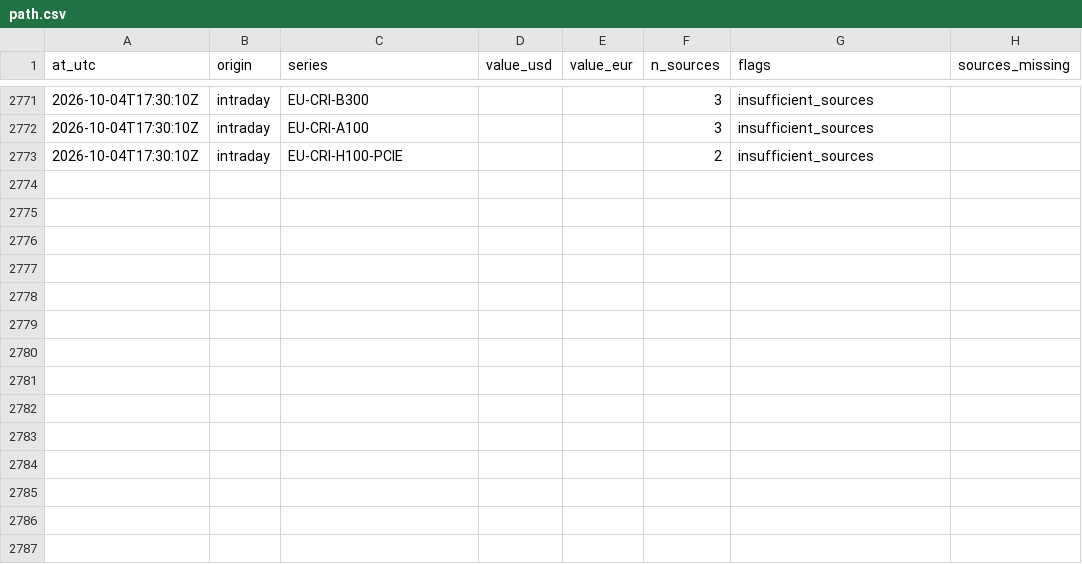
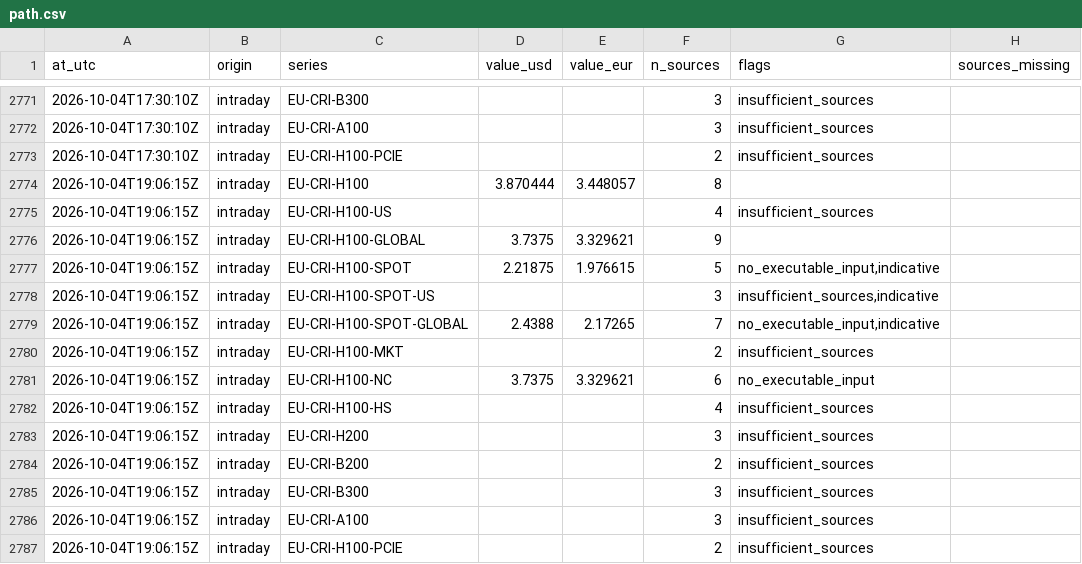
Before and after one commit to markrusch/Compute-Indices, a CSV file: site/data/intraday/path.csv, drawn as a sheet; only a part is shown, gaps mark what is left out.

```diff
--- a/site/data/intraday/path.csv
+++ b/site/data/intraday/path.csv
@@ -2773 +2773,15 @@ at_utc,origin,series,value_usd,value_eur,n_sources,flags,sources_missing
 2026-10-04T17:30:10Z,intraday,EU-CRI-H100-PCIE,,,2,insufficient_sources,
+2026-10-04T19:06:15Z,intraday,EU-CRI-H100,3.870444,3.448057,8,,
+2026-10-04T19:06:15Z,intraday,EU-CRI-H100-US,,,4,insufficient_sources,
+2026-10-04T19:06:15Z,intraday,EU-CRI-H100-GLOBAL,3.7375,3.329621,9,,
+2026-10-04T19:06:15Z,intraday,EU-CRI-H100-SPOT,2.21875,1.976615,5,"no_executable_input,indicative",
+2026-10-04T19:06:15Z,intraday,EU-CRI-H100-SPOT-US,,,3,"insufficient_sources,indicative",
+2026-10-04T19:06:15Z,intraday,EU-CRI-H100-SPOT-GLOBAL,2.4388,2.17265,7,"no_executable_input,indicative",
+2026-10-04T19:06:15Z,intraday,EU-CRI-H100-MKT,,,2,insufficient_sources,
+2026-10-04T19:06:15Z,intraday,EU-CRI-H100-NC,3.7375,3.329621,6,no_executable_input,
+2026-10-04T19:06:15Z,intraday,EU-CRI-H100-HS,,,4,insufficient_sources,
+2026-10-04T19:06:15Z,intraday,EU-CRI-H200,,,3,insufficient_sources,
+2026-10-04T19:06:15Z,intraday,EU-CRI-B200,,,2,insufficient_sources,
+2026-10-04T19:06:15Z,intraday,EU-CRI-B300,,,3,insufficient_sources,
+2026-10-04T19:06:15Z,intraday,EU-CRI-A100,,,3,insufficient_sources,
+2026-10-04T19:06:15Z,intraday,EU-CRI-H100-PCIE,,,2,insufficient_sources,
```
Also changed, not shown: site/data/intraday/constituents.csv, 5 other files.
